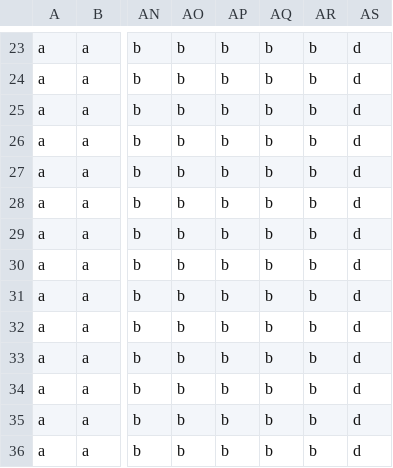
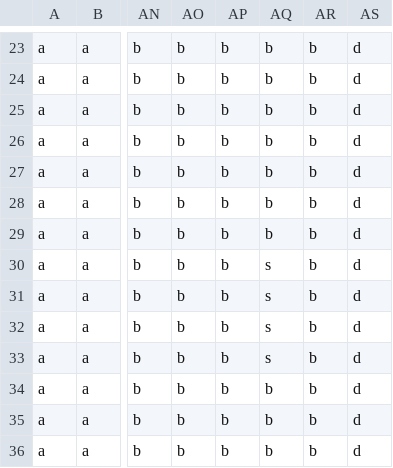
Before and after one commit to ogratton/Ballin---Team-Project, a CSV file: resources/maps/map1.csv, drawn as a sheet; only a part is shown, gaps mark what is left out; the diff names each change by its address in the sheet, - before the commit and + after, or states it on an @@ line.

```diff
--- a/resources/maps/map1.csv
+++ b/resources/maps/map1.csv
-AQ30:AQ33: b
+AQ30:AQ33: s
```
Also changed, not shown: 5 other files.
